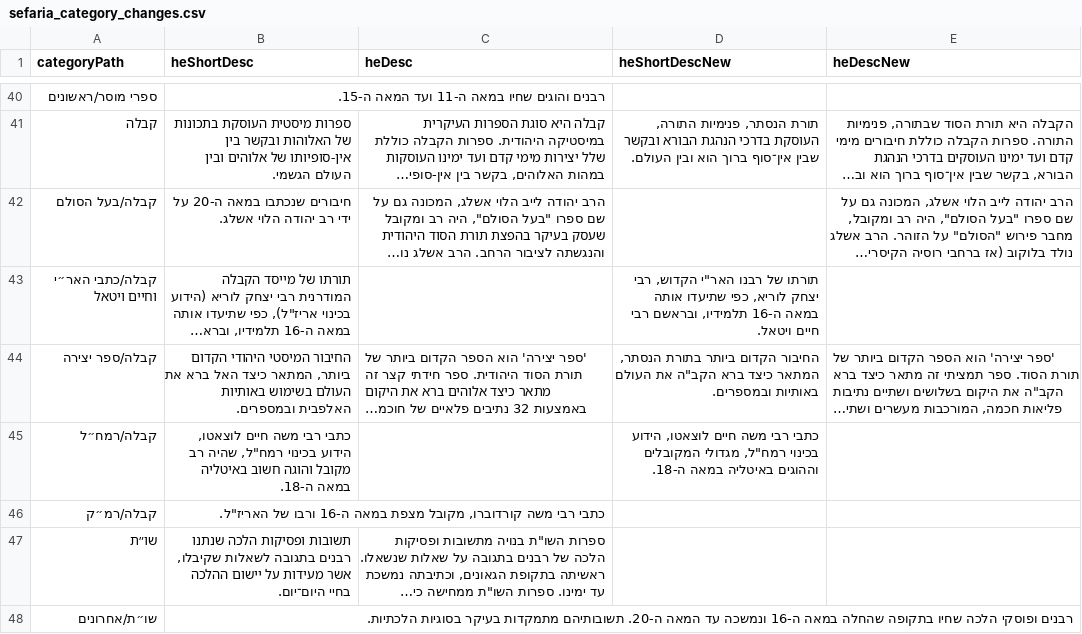
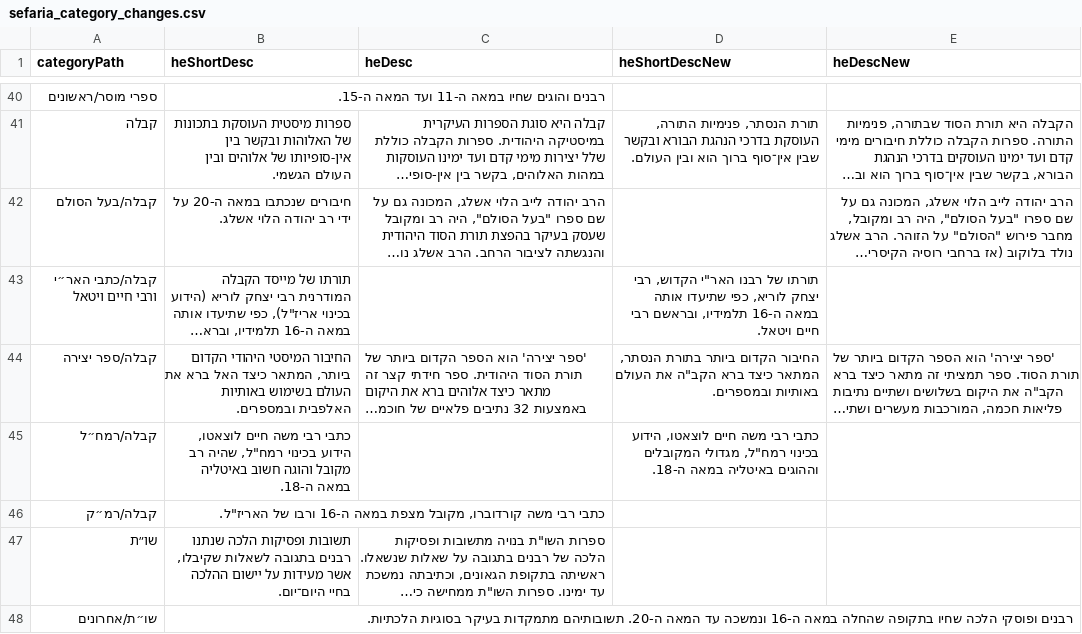
Before and after one commit to Otzaria/otzaria-library, a CSV file: ForDB/sefaria_category_changes.csv, drawn as a sheet; only a part is shown, gaps mark what is left out; long unchanged cells end in …; the diff names each change by its address in the sheet, - before the commit and + after, or states it on an @@ line.

Commit message:
fordb: הרב חיים ויטאל

```diff
--- a/ForDB/sefaria_category_changes.csv
+++ b/ForDB/sefaria_category_changes.csv
-A43 (categoryPath): קבלה/כתבי האר״י וחיים ויטאל
+A43 (categoryPath): קבלה/כתבי האר״י ורבי חיים ויטאל
```
Also changed, not shown: 1 other file.
